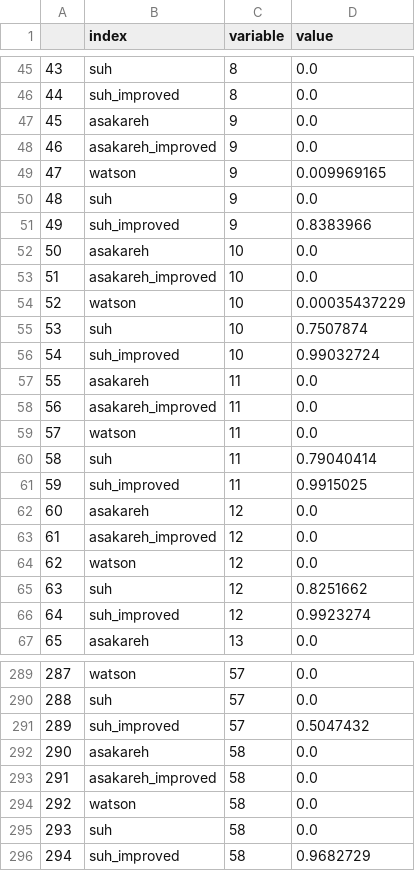
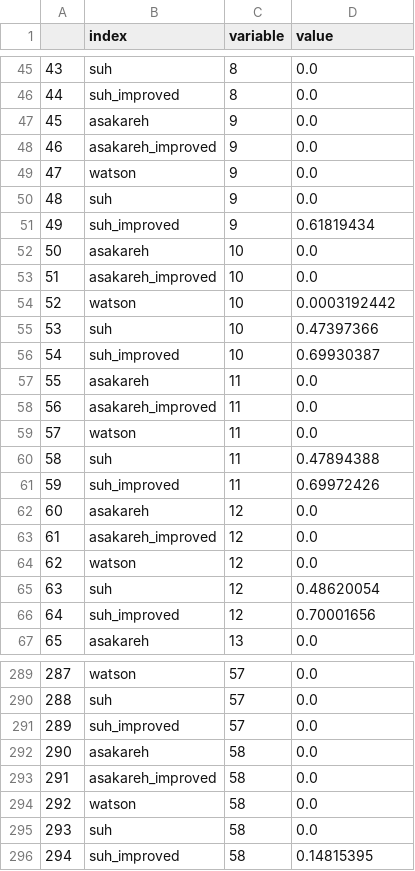
Before and after one commit to akazukin5151/site-suitability, a CSV file: other/results_with_existing/data/scores_of_existing.csv, drawn as a sheet; only a part is shown, gaps mark what is left out; the diff covers the shown part only.

```diff
--- a/other/results_with_existing/data/scores_of_existing.csv
+++ b/other/results_with_existing/data/scores_of_existing.csv
@@ -48,10 +48,10 @@
 46,asakareh_improved,9,0.0
-47,watson,9,0.009969165
+47,watson,9,0.0
 48,suh,9,0.0
-49,suh_improved,9,0.8383966
+49,suh_improved,9,0.61819434
 50,asakareh,10,0.0
 51,asakareh_improved,10,0.0
-52,watson,10,0.00035437229
-53,suh,10,0.7507874
-54,suh_improved,10,0.99032724
+52,watson,10,0.0003192442
+53,suh,10,0.47397366
+54,suh_improved,10,0.69930387
 55,asakareh,11,0.0
@@ -59,4 +59,4 @@
 57,watson,11,0.0
-58,suh,11,0.79040414
-59,suh_improved,11,0.9915025
+58,suh,11,0.47894388
+59,suh_improved,11,0.69972426
 60,asakareh,12,0.0
@@ -64,4 +64,4 @@
 62,watson,12,0.0
-63,suh,12,0.8251662
-64,suh_improved,12,0.9923274
+63,suh,12,0.48620054
+64,suh_improved,12,0.70001656
 65,asakareh,13,0.0
@@ -290,3 +290,3 @@
 288,suh,57,0.0
-289,suh_improved,57,0.5047432
+289,suh_improved,57,0.0
 290,asakareh,58,0.0
@@ -295,2 +295,2 @@
 293,suh,58,0.0
-294,suh_improved,58,0.9682729
+294,suh_improved,58,0.14815395
```
Also changed, not shown: 44 edited cells elsewhere in this file, other/histograms/data/asakareh.csv, other/histograms/data/suh.csv, 20 other files.
